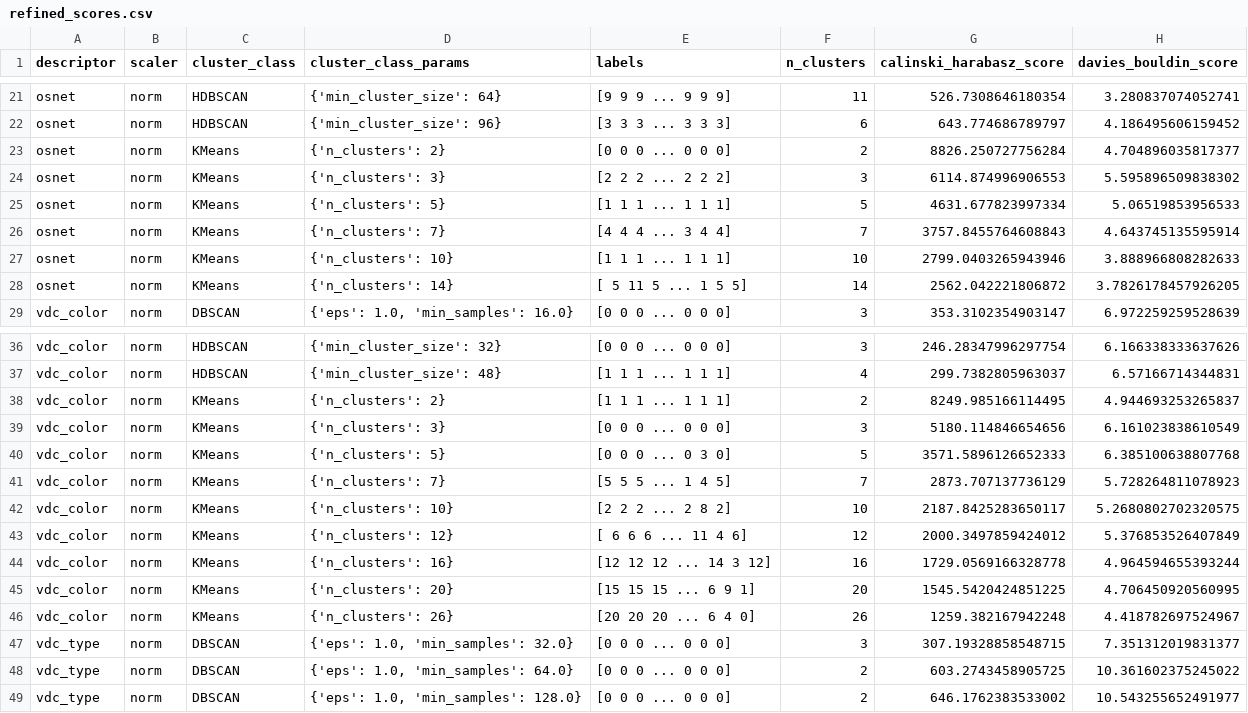
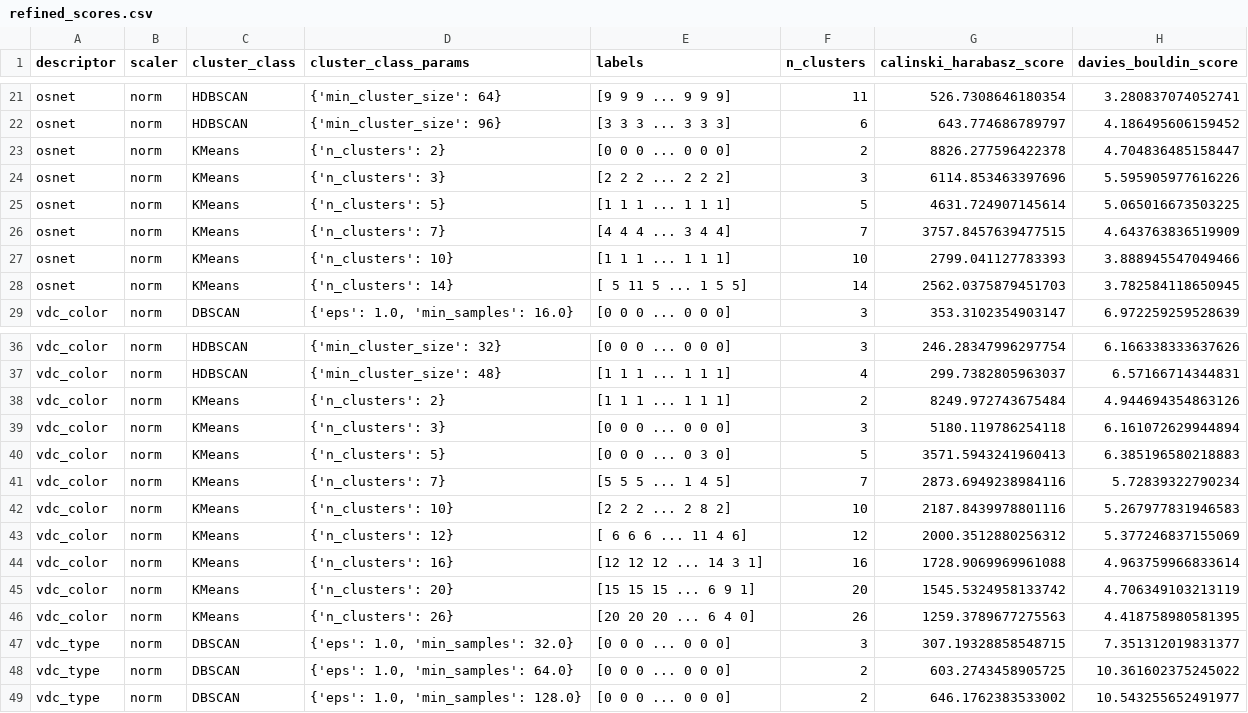
Before and after one commit to mvulf/sf_data_science, a CSV file: project_6/results/refined_scores.csv, drawn as a sheet; only a part is shown, gaps mark what is left out; the diff covers the shown part only.

```diff
--- a/project_6/results/refined_scores.csv
+++ b/project_6/results/refined_scores.csv
@@ -22,8 +22,8 @@ osnet,norm,HDBSCAN,{'min_cluster_size': 64},[9 9 9 ... 9 9 9],11,526.73086461803
 osnet,norm,HDBSCAN,{'min_cluster_size': 96},[3 3 3 ... 3 3 3],6,643.774686789797,4.186495606159452
-osnet,norm,KMeans,{'n_clusters': 2},[0 0 0 ... 0 0 0],2,8826.250727756284,4.704896035817377
-osnet,norm,KMeans,{'n_clusters': 3},[2 2 2 ... 2 2 2],3,6114.874996906553,5.595896509838302
-osnet,norm,KMeans,{'n_clusters': 5},[1 1 1 ... 1 1 1],5,4631.677823997334,5.06519853956533
-osnet,norm,KMeans,{'n_clusters': 7},[4 4 4 ... 3 4 4],7,3757.8455764608843,4.643745135595914
-osnet,norm,KMeans,{'n_clusters': 10},[1 1 1 ... 1 1 1],10,2799.0403265943946,3.888966808282633
-osnet,norm,KMeans,{'n_clusters': 14},[ 5 11  5 ...  1  5  5],14,2562.042221806872,3.7826178457926205
+osnet,norm,KMeans,{'n_clusters': 2},[0 0 0 ... 0 0 0],2,8826.277596422378,4.704836485158447
+osnet,norm,KMeans,{'n_clusters': 3},[2 2 2 ... 2 2 2],3,6114.853463397696,5.595905977616226
+osnet,norm,KMeans,{'n_clusters': 5},[1 1 1 ... 1 1 1],5,4631.724907145614,5.065016673503225
+osnet,norm,KMeans,{'n_clusters': 7},[4 4 4 ... 3 4 4],7,3757.8457639477515,4.643763836519909
+osnet,norm,KMeans,{'n_clusters': 10},[1 1 1 ... 1 1 1],10,2799.041127783393,3.888945547049466
+osnet,norm,KMeans,{'n_clusters': 14},[ 5 11  5 ...  1  5  5],14,2562.0375879451703,3.782584118650945
 vdc_color,norm,DBSCAN,"{'eps': 1.0, 'min_samples': 16.0}",[0 0 0 ... 0 0 0],3,353.3102354903147,6.972259259528639
@@ -37,11 +37,11 @@ vdc_color,norm,HDBSCAN,{'min_cluster_size': 32},[0 0 0 ... 0 0 0],3,246.28347996
 vdc_color,norm,HDBSCAN,{'min_cluster_size': 48},[1 1 1 ... 1 1 1],4,299.7382805963037,6.57166714344831
-vdc_color,norm,KMeans,{'n_clusters': 2},[1 1 1 ... 1 1 1],2,8249.985166114495,4.944693253265837
-vdc_color,norm,KMeans,{'n_clusters': 3},[0 0 0 ... 0 0 0],3,5180.114846654656,6.161023838610549
-vdc_color,norm,KMeans,{'n_clusters': 5},[0 0 0 ... 0 3 0],5,3571.5896126652333,6.385100638807768
-vdc_color,norm,KMeans,{'n_clusters': 7},[5 5 5 ... 1 4 5],7,2873.707137736129,5.728264811078923
-vdc_color,norm,KMeans,{'n_clusters': 10},[2 2 2 ... 2 8 2],10,2187.8425283650117,5.2680802702320575
-vdc_color,norm,KMeans,{'n_clusters': 12},[ 6  6  6 ... 11  4  6],12,2000.3497859424012,5.376853526407849
-vdc_color,norm,KMeans,{'n_clusters': 16},[12 12 12 ... 14  3 12],16,1729.0569166328778,4.964594655393244
-vdc_color,norm,KMeans,{'n_clusters': 20},[15 15 15 ...  6  9  1],20,1545.5420424851225,4.706450920560995
-vdc_color,norm,KMeans,{'n_clusters': 26},[20 20 20 ...  6  4  0],26,1259.382167942248,4.418782697524967
+vdc_color,norm,KMeans,{'n_clusters': 2},[1 1 1 ... 1 1 1],2,8249.972743675484,4.944694354863126
+vdc_color,norm,KMeans,{'n_clusters': 3},[0 0 0 ... 0 0 0],3,5180.119786254118,6.161072629944894
+vdc_color,norm,KMeans,{'n_clusters': 5},[0 0 0 ... 0 3 0],5,3571.5943241960413,6.385196580218883
+vdc_color,norm,KMeans,{'n_clusters': 7},[5 5 5 ... 1 4 5],7,2873.6949238984116,5.72839322790234
+vdc_color,norm,KMeans,{'n_clusters': 10},[2 2 2 ... 2 8 2],10,2187.8439978801116,5.267977831946583
+vdc_color,norm,KMeans,{'n_clusters': 12},[ 6  6  6 ... 11  4  6],12,2000.3512880256312,5.377246837155069
+vdc_color,norm,KMeans,{'n_clusters': 16},[12 12 12 ... 14  3  1],16,1728.9069969961088,4.963759966833614
+vdc_color,norm,KMeans,{'n_clusters': 20},[15 15 15 ...  6  9  1],20,1545.5324958133742,4.706349103213119
+vdc_color,norm,KMeans,{'n_clusters': 26},[20 20 20 ...  6  4  0],26,1259.3789677275563,4.418758980581395
 vdc_type,norm,DBSCAN,"{'eps': 1.0, 'min_samples': 32.0}",[0 0 0 ... 0 0 0],3,307.19328858548715,7.351312019831377
```
Also changed, not shown: 26 edited cells elsewhere in this file, project_6/results/clusterization_scores.csv, project_6/results/prefinal_scores.csv, 23 other files.
